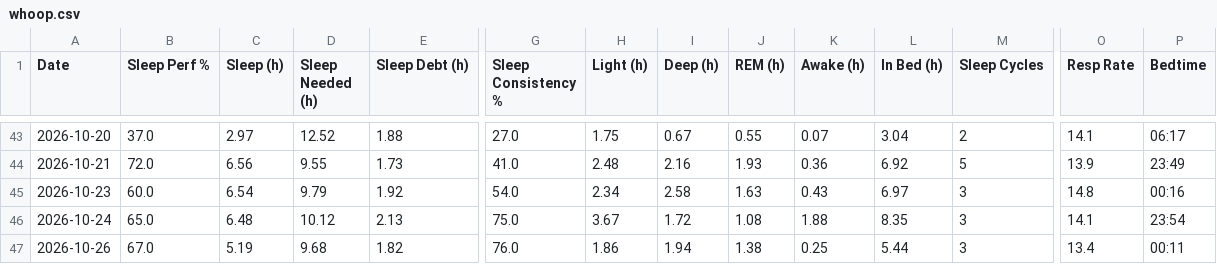
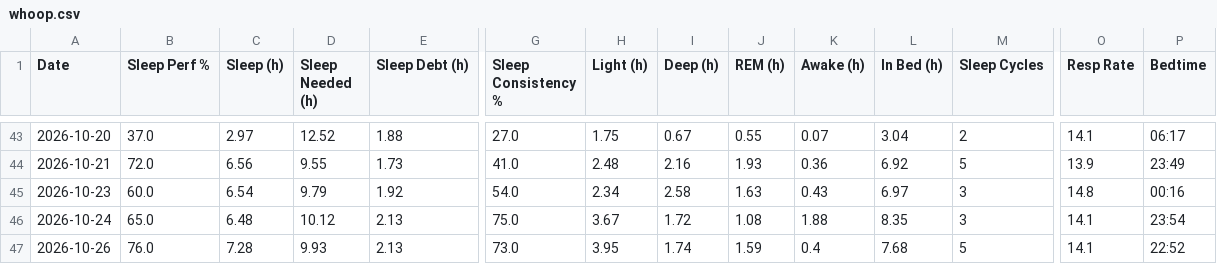
Before and after one commit to nithinn11/whoopstatus, a CSV file: data/whoop.csv, drawn as a sheet; only a part is shown, gaps mark what is left out; the diff covers the shown part only; the diff names each change by its address in the sheet, - before the commit and + after, or states it on an @@ line.

```diff
--- a/data/whoop.csv
+++ b/data/whoop.csv
-B47 (Sleep Perf %): 67.0
+B47 (Sleep Perf %): 76.0
-C47 (Sleep (h)): 5.19
+C47 (Sleep (h)): 7.28
-D47 (Sleep Needed (h)): 9.68
+D47 (Sleep Needed (h)): 9.93
-E47 (Sleep Debt (h)): 1.82
+E47 (Sleep Debt (h)): 2.13
-G47 (Sleep Consistency %): 76.0
+G47 (Sleep Consistency %): 73.0
-H47 (Light (h)): 1.86
+H47 (Light (h)): 3.95
-I47 (Deep (h)): 1.94
+I47 (Deep (h)): 1.74
-J47 (REM (h)): 1.38
+J47 (REM (h)): 1.59
-K47 (Awake (h)): 0.25
+K47 (Awake (h)): 0.4
-L47 (In Bed (h)): 5.44
+L47 (In Bed (h)): 7.68
-M47 (Sleep Cycles): 3
+M47 (Sleep Cycles): 5
-O47 (Resp Rate): 13.4
+O47 (Resp Rate): 14.1
-P47 (Bedtime): 00:11
+P47 (Bedtime): 22:52
```
Also changed, not shown: 3 edited cells elsewhere in this file, 1 other file.
